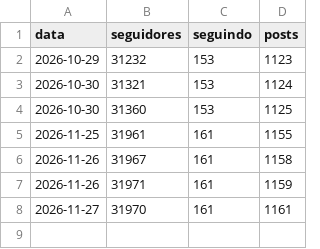
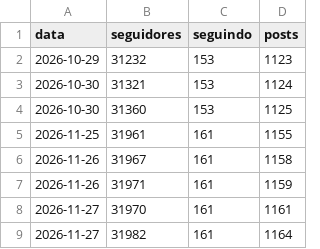
Before and after one commit to ribeirolucaspinto-pixel/Claude, a CSV file: gestao/metricas/conta.csv, drawn as a sheet.

```diff
--- a/gestao/metricas/conta.csv
+++ b/gestao/metricas/conta.csv
@@ -8 +8,2 @@ data,seguidores,seguindo,posts
 2026-11-27,31970,161,1161
+2026-11-27,31982,161,1164
```
Also changed, not shown: gestao/metricas/posts.csv, gestao/metricas/stories.csv, 1 other file.
